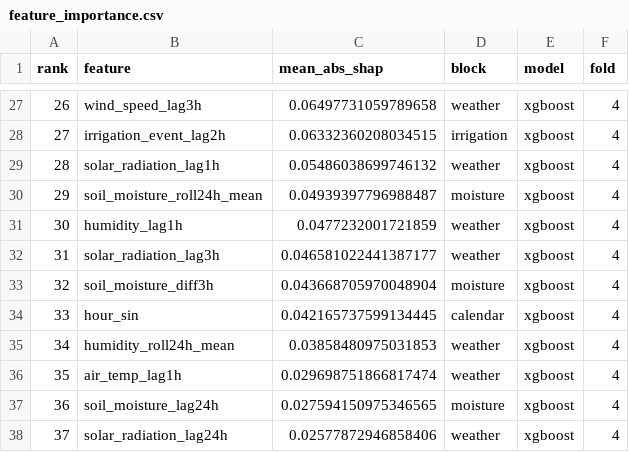
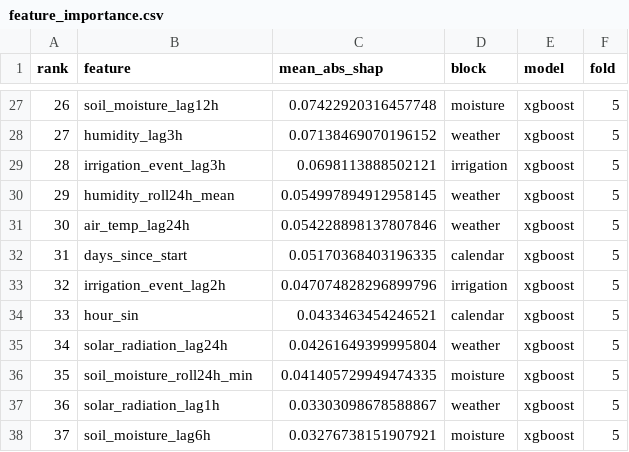
Before and after one commit to DoubleS2xS/ai-driven-water-agriculture, a CSV file: data/outputs/feature_importance.csv, drawn as a sheet; only a part is shown, gaps mark what is left out; the diff covers the shown part only.

Commit message:
Regenerate artefacts: fold-5 SHAP, onset and nested-CV tables
Produced from a clean tree, so run_metadata.json records dirty=false and
the numbers are reproducible from the commit it names.

New: nested_cv.csv, onset_results.csv, and episode statistics inside
run_metadata.json.

SHAP now explains fold 5 rather than fold 4, which changes the importance
ranking: soil_moisture_lag1h leads at 2.62 mean |SHAP| where fold 4 put
irrigation_event_lag1h first. Fold 4's 79.8 %-positive block rewards
persistence; fold 5's 26.6 % is closer to deployment. The dependence-plot
filenames follow the new ranking.

```diff
--- a/data/outputs/feature_importance.csv
+++ b/data/outputs/feature_importance.csv
@@ -27,12 +27,12 @@ rank,feature,mean_abs_shap,block,model,fold
-26,wind_speed_lag3h,0.06497731059789658,weather,xgboost,4
-27,irrigation_event_lag2h,0.06332360208034515,irrigation,xgboost,4
-28,solar_radiation_lag1h,0.05486038699746132,weather,xgboost,4
-29,soil_moisture_roll24h_mean,0.04939397796988487,moisture,xgboost,4
-30,humidity_lag1h,0.0477232001721859,weather,xgboost,4
-31,solar_radiation_lag3h,0.046581022441387177,weather,xgboost,4
-32,soil_moisture_diff3h,0.043668705970048904,moisture,xgboost,4
-33,hour_sin,0.042165737599134445,calendar,xgboost,4
-34,humidity_roll24h_mean,0.03858480975031853,weather,xgboost,4
-35,air_temp_lag1h,0.029698751866817474,weather,xgboost,4
-36,soil_moisture_lag24h,0.027594150975346565,moisture,xgboost,4
-37,solar_radiation_lag24h,0.02577872946858406,weather,xgboost,4
+26,soil_moisture_lag12h,0.07422920316457748,moisture,xgboost,5
+27,humidity_lag3h,0.07138469070196152,weather,xgboost,5
+28,irrigation_event_lag3h,0.0698113888502121,irrigation,xgboost,5
+29,humidity_roll24h_mean,0.054997894912958145,weather,xgboost,5
+30,air_temp_lag24h,0.054228898137807846,weather,xgboost,5
+31,days_since_start,0.05170368403196335,calendar,xgboost,5
+32,irrigation_event_lag2h,0.047074828296899796,irrigation,xgboost,5
+33,hour_sin,0.0433463454246521,calendar,xgboost,5
+34,solar_radiation_lag24h,0.04261649399995804,weather,xgboost,5
+35,soil_moisture_roll24h_min,0.041405729949474335,moisture,xgboost,5
+36,solar_radiation_lag1h,0.03303098678588867,weather,xgboost,5
+37,soil_moisture_lag6h,0.03276738151907921,moisture,xgboost,5
```
Also changed, not shown: 100 edited cells elsewhere in this file, 13 other files.
